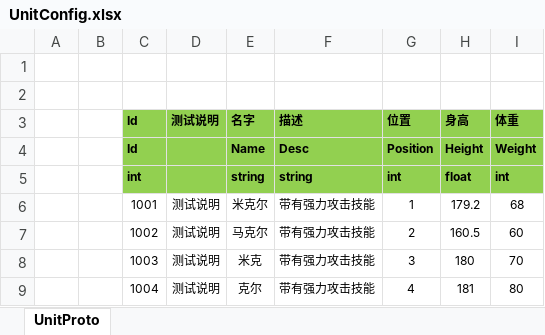
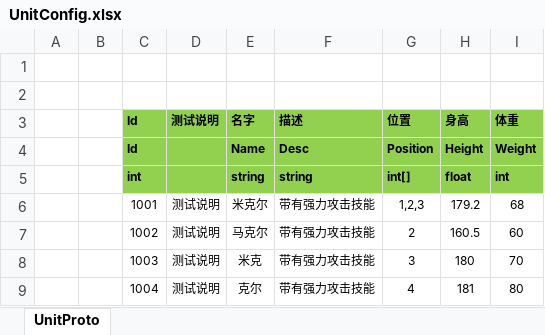
Before and after one commit to SilentZeroOne/ET, an Excel workbook: Excel/UnitConfig.xlsx, sheet UnitProto, drawn as a sheet; values as stored, in another font and other column widths than the file's, no borders; the diff names each change by its address in the sheet, - before the commit and + after, or states it on an @@ line.

Commit message:
第九节

```diff
--- a/Excel/UnitConfig.xlsx (sheet UnitProto)
+++ b/Excel/UnitConfig.xlsx (sheet UnitProto)
-G5: int
+G5: int[]
-G6: 1
+G6: 1,2,3
```
